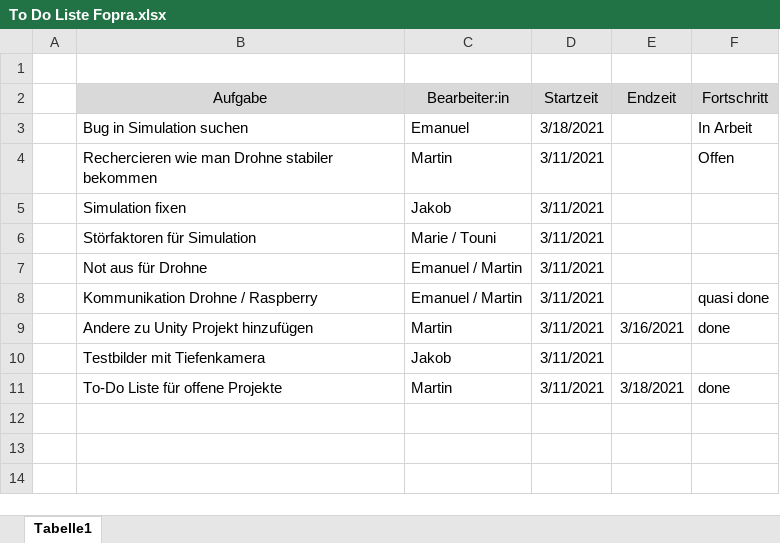
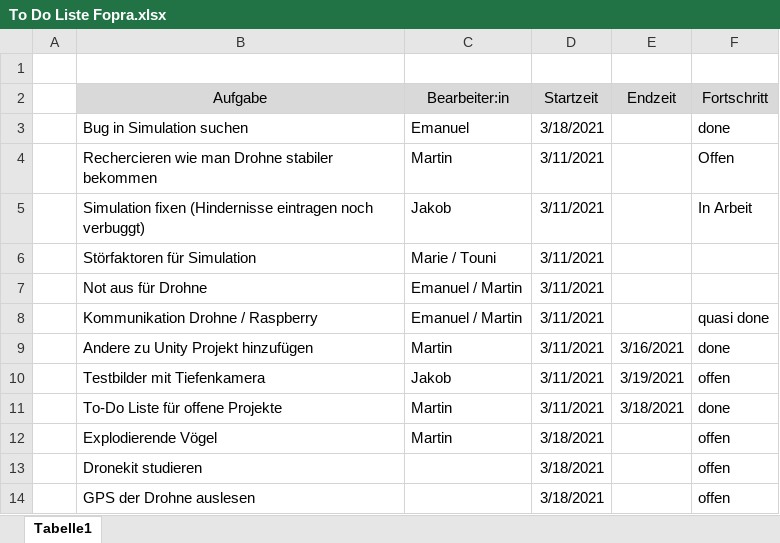
Before and after one commit to EmanuelBoehm/Fugaintegrum, an Excel workbook: To Do Liste Fopra.xlsx, sheet Tabelle1, drawn as a sheet; values as stored, in another font and other column widths than the file's, no borders; conditional formats not drawn; the diff names each change by its address in the sheet, - before the commit and + after, or states it on an @@ line.

Commit message:
to do list aktualisiert

```diff
--- a/To Do Liste Fopra.xlsx (sheet Tabelle1)
+++ b/To Do Liste Fopra.xlsx (sheet Tabelle1)
-F3 (Fortschritt): In Arbeit
+F3 (Fortschritt): done
-B5 (Aufgabe): Simulation fixen
+B5 (Aufgabe): Simulation fixen (Hindernisse eintragen noch verbuggt)
-F5 (Fortschritt): (empty)
+F5 (Fortschritt): In Arbeit
-E10 (Endzeit): (empty)
+E10 (Endzeit): 3/19/2021
-F10 (Fortschritt): (empty)
+F10 (Fortschritt): offen
+row 12:  | Explodierende Vögel | Martin | 3/18/2021 |  | offen
+row 13:  | Dronekit studieren |  | 3/18/2021 |  | offen
+row 14:  | GPS der Drohne auslesen |  | 3/18/2021 |  | offen
```
